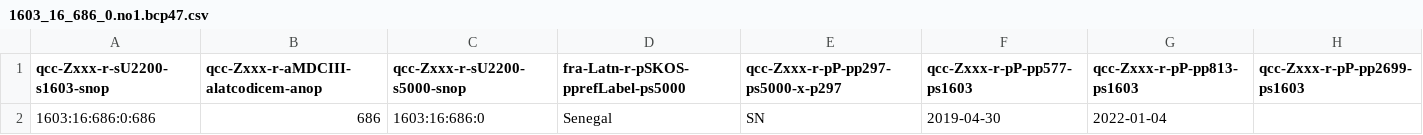
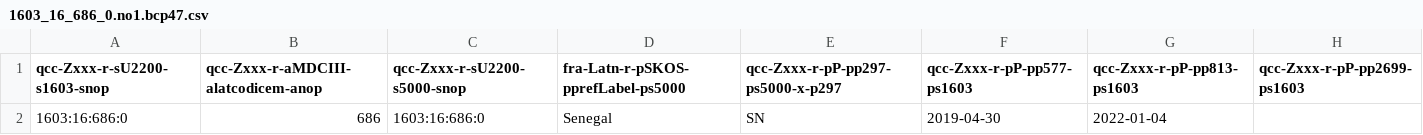
Before and after one commit to MDCIII/1603_16_686, a CSV file: 1603/16/686/0/1603_16_686_0.no1.bcp47.csv, drawn as a sheet.

```diff
--- a/1603/16/686/0/1603_16_686_0.no1.bcp47.csv
+++ b/1603/16/686/0/1603_16_686_0.no1.bcp47.csv
@@ -1,2 +1,2 @@
 qcc-Zxxx-r-sU2200-s1603-snop,qcc-Zxxx-r-aMDCIII-alatcodicem-anop,qcc-Zxxx-r-sU2200-s5000-snop,fra-Latn-r-pSKOS-pprefLabel-ps5000,qcc-Zxxx-r-pP-pp297-ps5000-x-p297,qcc-Zxxx-r-pP-pp577-ps1603,qcc-Zxxx-r-pP-pp813-ps1603,qcc-Zxxx-r-pP-pp2699-ps1603
-1603:16:686:0:686,686,1603:16:686:0,Senegal,SN,2019-04-30,2022-01-04,
+1603:16:686:0,686,1603:16:686:0,Senegal,SN,2019-04-30,2022-01-04,
```
Also changed, not shown: 1603/16/686/0/1603_16_686_0.no1.tm.hxl.csv.
